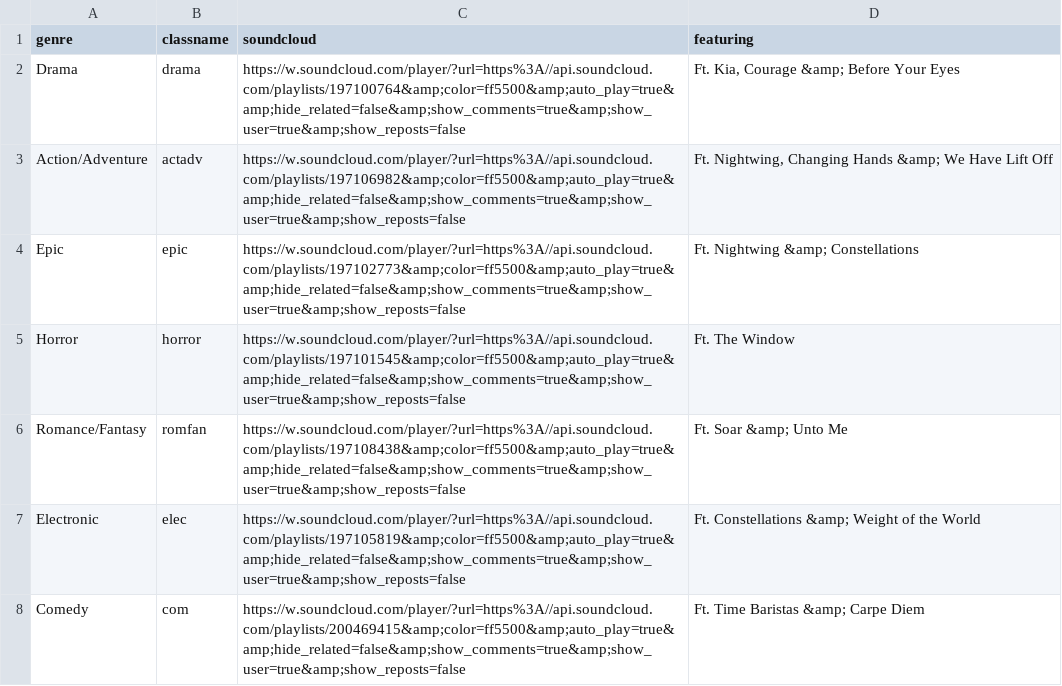
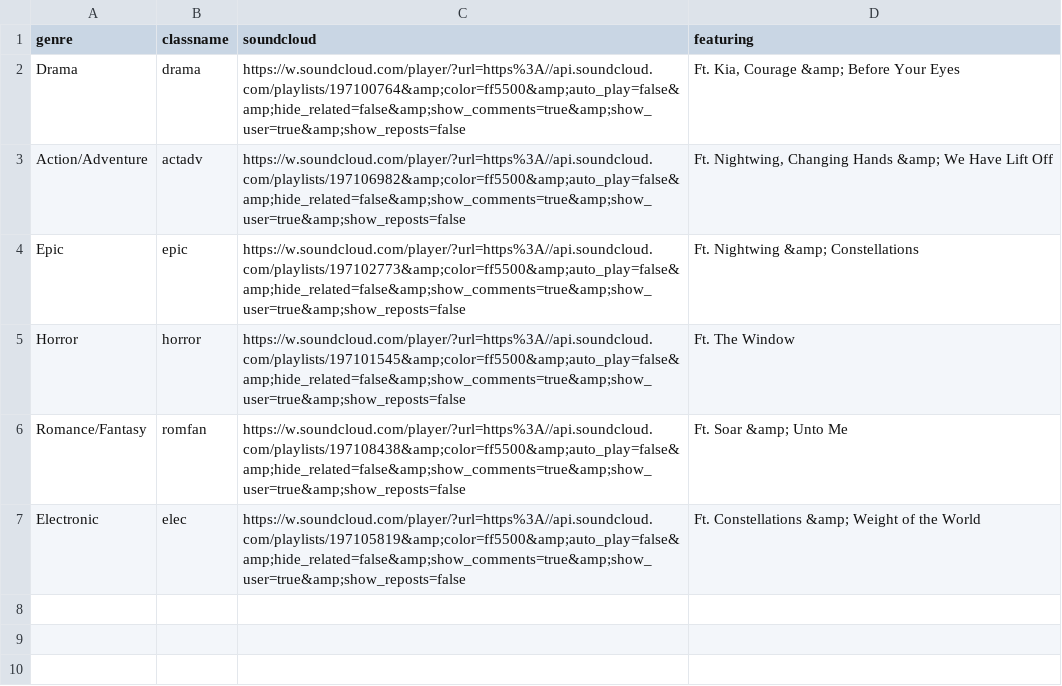
Before and after one commit to ianarber/ianarber-com, a CSV file: _data/listen/playlists.csv, drawn as a sheet.

```diff
--- a/_data/listen/playlists.csv
+++ b/_data/listen/playlists.csv
@@ -1,8 +1,7 @@
 genre,classname,soundcloud,featuring
-Drama,drama,https://w.soundcloud.com/player/?url=https%3A//api.soundcloud.com/playlists/197100764&amp;color=ff5500&amp;auto_play=true&amp;hide_related=false&amp;show_comments=true&amp;show_user=true&amp;show_reposts=false,"Ft. Kia, Courage &amp; Before Your Eyes"
-Action/Adventure,actadv,https://w.soundcloud.com/player/?url=https%3A//api.soundcloud.com/playlists/197106982&amp;color=ff5500&amp;auto_play=true&amp;hide_related=false&amp;show_comments=true&amp;show_user=true&amp;show_reposts=false,"Ft. Nightwing, Changing Hands &amp; We Have Lift Off"
-Epic,epic,https://w.soundcloud.com/player/?url=https%3A//api.soundcloud.com/playlists/197102773&amp;color=ff5500&amp;auto_play=true&amp;hide_related=false&amp;show_comments=true&amp;show_user=true&amp;show_reposts=false,Ft. Nightwing &amp; Constellations
-Horror,horror,https://w.soundcloud.com/player/?url=https%3A//api.soundcloud.com/playlists/197101545&amp;color=ff5500&amp;auto_play=true&amp;hide_related=false&amp;show_comments=true&amp;show_user=true&amp;show_reposts=false,Ft. The Window
-Romance/Fantasy,romfan,https://w.soundcloud.com/player/?url=https%3A//api.soundcloud.com/playlists/197108438&amp;color=ff5500&amp;auto_play=true&amp;hide_related=false&amp;show_comments=true&amp;show_user=true&amp;show_reposts=false,Ft. Soar &amp; Unto Me
-Electronic,elec,https://w.soundcloud.com/player/?url=https%3A//api.soundcloud.com/playlists/197105819&amp;color=ff5500&amp;auto_play=true&amp;hide_related=false&amp;show_comments=true&amp;show_user=true&amp;show_reposts=false,Ft. Constellations &amp; Weight of the World
-Comedy,com,https://w.soundcloud.com/player/?url=https%3A//api.soundcloud.com/playlists/200469415&amp;color=ff5500&amp;auto_play=true&amp;hide_related=false&amp;show_comments=true&amp;show_user=true&amp;show_reposts=false,Ft. Time Baristas &amp; Carpe Diem
+Drama,drama,https://w.soundcloud.com/player/?url=https%3A//api.soundcloud.com/playlists/197100764&amp;color=ff5500&amp;auto_play=false&amp;hide_related=false&amp;show_comments=true&amp;show_user=true&amp;show_reposts=false,"Ft. Kia, Courage &amp; Before Your Eyes"
+Action/Adventure,actadv,https://w.soundcloud.com/player/?url=https%3A//api.soundcloud.com/playlists/197106982&amp;color=ff5500&amp;auto_play=false&amp;hide_related=false&amp;show_comments=true&amp;show_user=true&amp;show_reposts=false,"Ft. Nightwing, Changing Hands &amp; We Have Lift Off"
+Epic,epic,https://w.soundcloud.com/player/?url=https%3A//api.soundcloud.com/playlists/197102773&amp;color=ff5500&amp;auto_play=false&amp;hide_related=false&amp;show_comments=true&amp;show_user=true&amp;show_reposts=false,Ft. Nightwing &amp; Constellations
+Horror,horror,https://w.soundcloud.com/player/?url=https%3A//api.soundcloud.com/playlists/197101545&amp;color=ff5500&amp;auto_play=false&amp;hide_related=false&amp;show_comments=true&amp;show_user=true&amp;show_reposts=false,Ft. The Window
+Romance/Fantasy,romfan,https://w.soundcloud.com/player/?url=https%3A//api.soundcloud.com/playlists/197108438&amp;color=ff5500&amp;auto_play=false&amp;hide_related=false&amp;show_comments=true&amp;show_user=true&amp;show_reposts=false,Ft. Soar &amp; Unto Me
+Electronic,elec,https://w.soundcloud.com/player/?url=https%3A//api.soundcloud.com/playlists/197105819&amp;color=ff5500&amp;auto_play=false&amp;hide_related=false&amp;show_comments=true&amp;show_user=true&amp;show_reposts=false,Ft. Constellations &amp; Weight of the World
```
Also changed, not shown: _data/clientarea/fullscores.csv, 35 other files.
